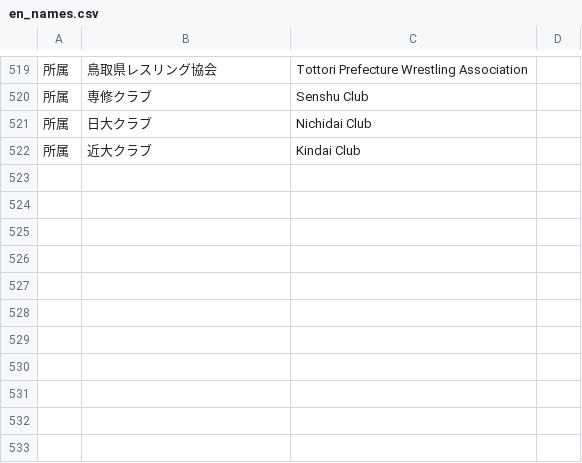
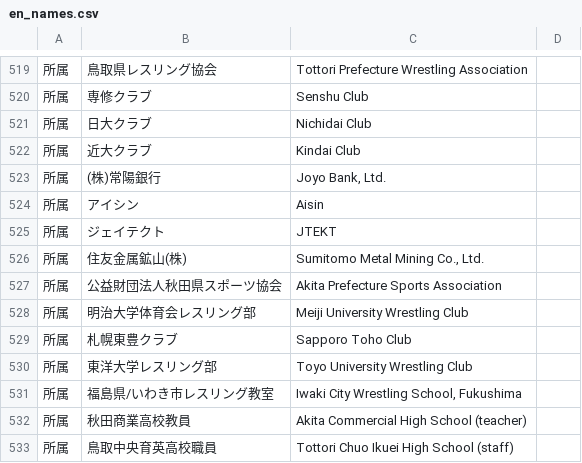
Before and after one commit to yoshitaroK/-wrestling-archive, a CSV file: en_names.csv, drawn as a sheet; only a part is shown, gaps mark what is left out; the diff names each change by its address in the sheet, - before the commit and + after, or states it on an @@ line.

```diff
--- a/en_names.csv
+++ b/en_names.csv
+row 523: 所属 | (株)常陽銀行 | Joyo Bank, Ltd.
+row 524: 所属 | アイシン | Aisin
+row 525: 所属 | ジェイテクト | JTEKT
+row 526: 所属 | 住友金属鉱山(株) | Sumitomo Metal Mining Co., Ltd.
+row 527: 所属 | 公益財団法人秋田県スポーツ協会 | Akita Prefecture Sports Association
+row 528: 所属 | 明治大学体育会レスリング部 | Meiji University Wrestling Club
+row 529: 所属 | 札幌東豊クラブ | Sapporo Toho Club
+row 530: 所属 | 東洋大学レスリング部 | Toyo University Wrestling Club
+row 531: 所属 | 福島県/いわき市レスリング教室 | Iwaki City Wrestling School, Fukushima
+row 532: 所属 | 秋田商業高校教員 | Akita Commercial High School (teacher)
+row 533: 所属 | 鳥取中央育英高校職員 | Tottori Chuo Ikuei High School (staff)
```
Also changed, not shown: 9 other files.
